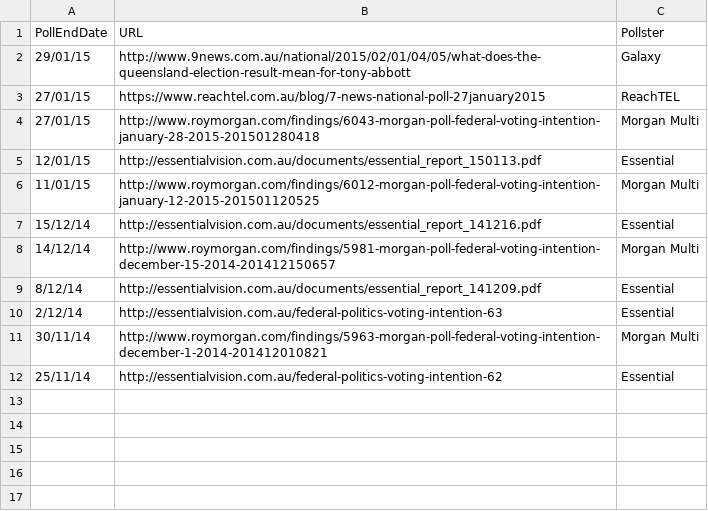
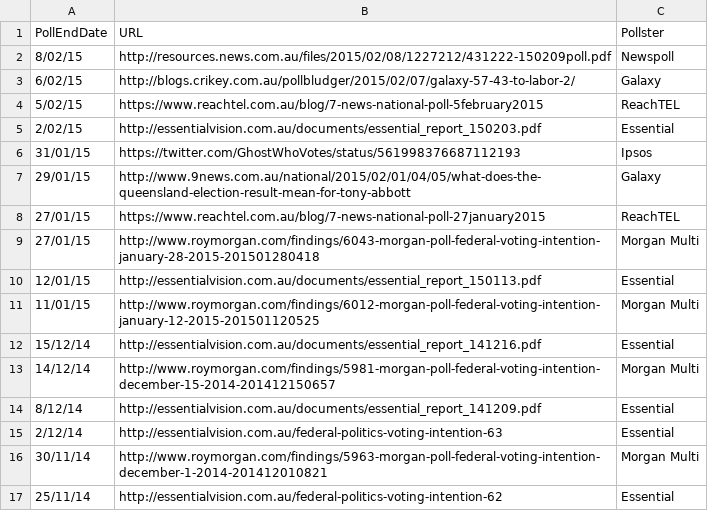
Before and after one commit to PhantomTrend/ptcode, a CSV file: PollingData/PollingURLs.csv, drawn as a sheet; the diff names each change by its address in the sheet, - before the commit and + after, or states it on an @@ line.

Commit message:
Data to 8 Feb 2015

```diff
--- a/PollingData/PollingURLs.csv
+++ b/PollingData/PollingURLs.csv
+row 2: 8/02/15 | http://resources.news.com.au/files/2015/02/08/1227212/431222-150209poll.pdf | Newspoll
+row 3: 6/02/15 | http://blogs.crikey.com.au/pollbludger/2015/02/07/galaxy-57-43-to-labor-2/ | Galaxy
+row 4: 5/02/15 | https://www.reachtel.com.au/blog/7-news-national-poll-5february2015 | ReachTEL
+row 5: 2/02/15 | http://essentialvision.com.au/documents/essential_report_150203.pdf | Essential
+row 6: 31/01/15 | https://twitter.com/GhostWhoVotes/status/561998376687112193 | Ipsos
```
Also changed, not shown: PollingData/National2ppData.csv, PollingData/NationalData.csv, 1 other file.
